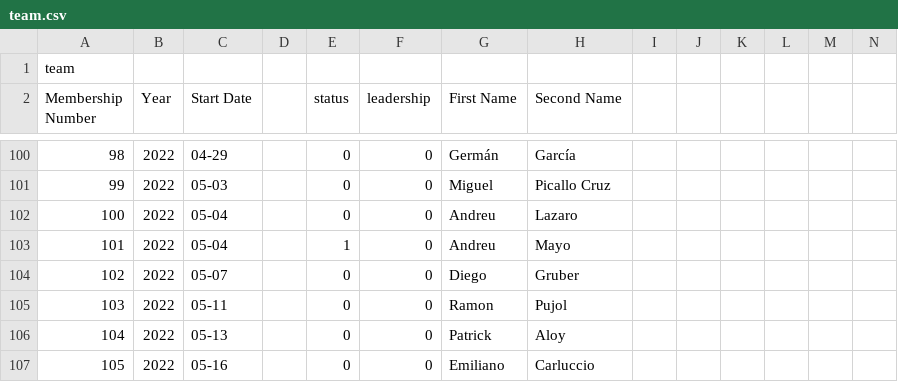
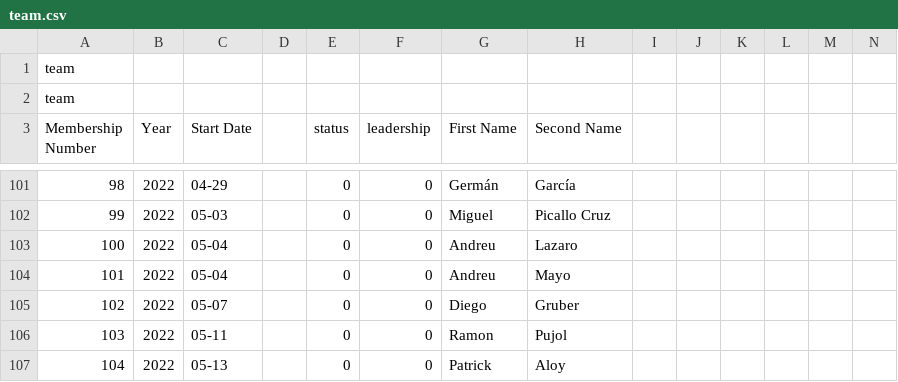
Before and after one commit to friquifund/website, a CSV file: _data/team.csv, drawn as a sheet; only a part is shown, gaps mark what is left out; the shorter side is filled out with more unchanged rows; addresses are those after the commit; rows hold the shown columns only; the diff names each change by its address in the sheet, - before the commit and + after, or states it on an @@ line.

Commit message:
Remove Andreu from Website leadership

```diff
--- a/_data/team.csv
+++ b/_data/team.csv
+row 1: team
-E104 (status): 1
+E104 (status): 0
```
